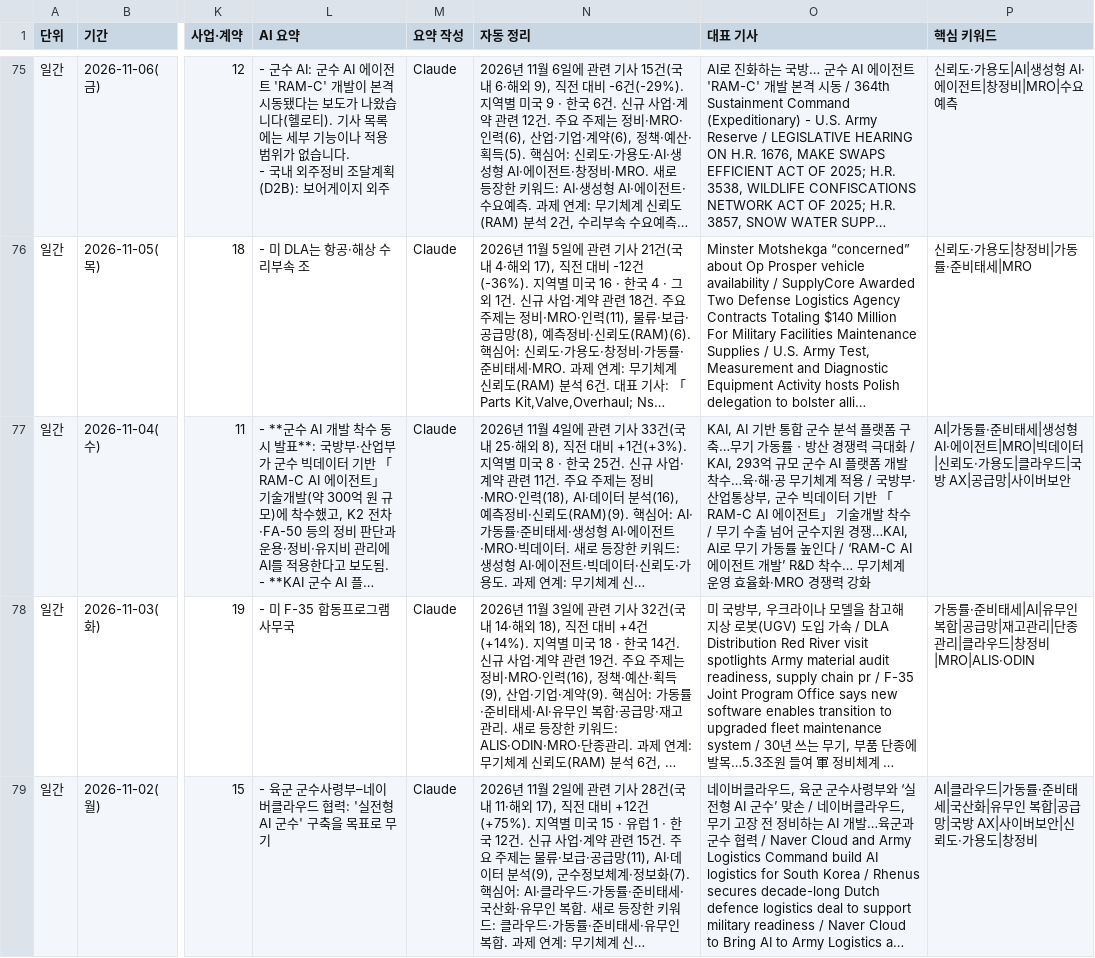
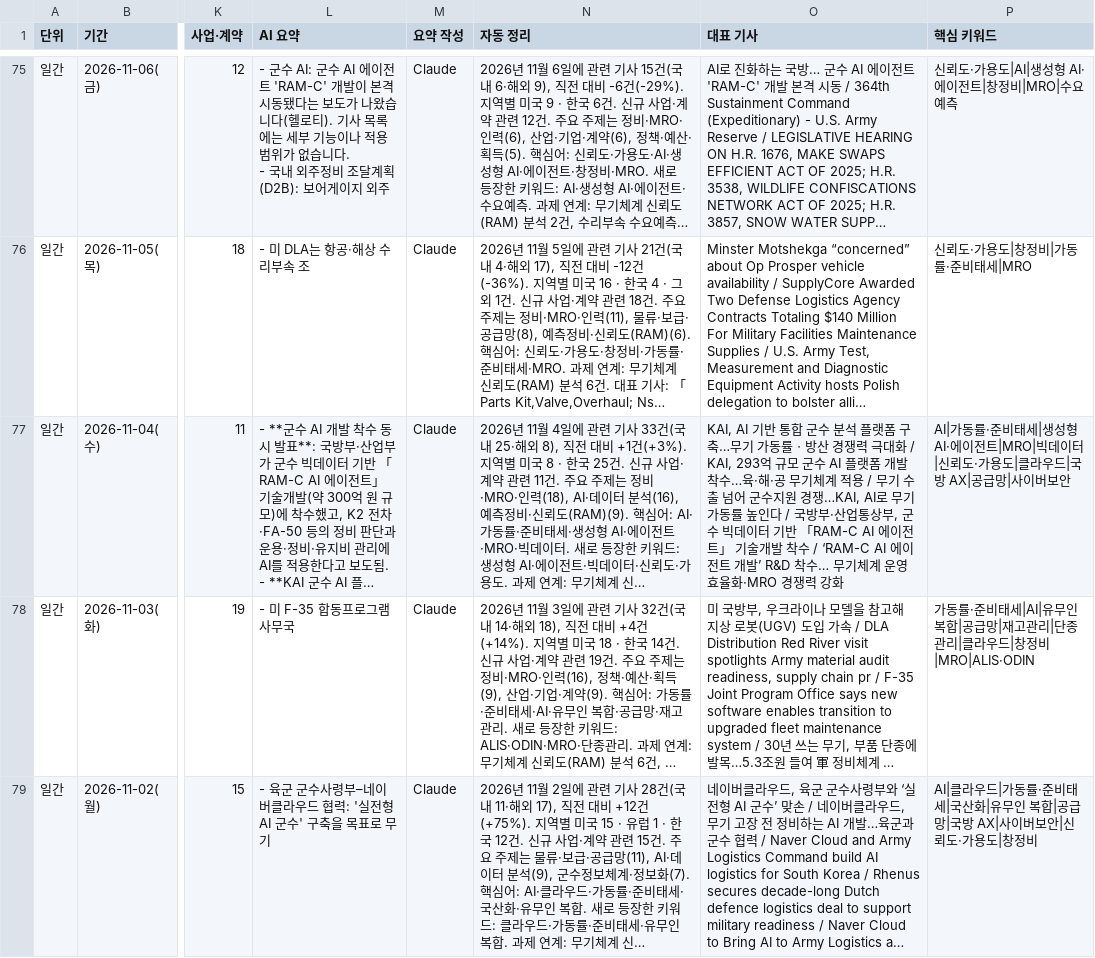
Before and after one commit to JaewoonAhn-HRnews/Logistics-Information-System, a CSV file: data/export/summaries.csv, drawn as a sheet; only a part is shown, gaps mark what is left out; long unchanged cells end in …; the diff covers the shown part only; the diff names each change by its address in the sheet, - before the commit and + after, or states it on an @@ line.

```diff
--- a/data/export/summaries.csv
+++ b/data/export/summaries.csv
-O77 (대표 기사): …적용 / 국방부·산업통상부, 군수 빅데이터 기반 「RAM-C AI 에이전트」 기술개발 착수 / 무기 수출 넘어 군수지원 경쟁…KAI, AI로 무기 가동률 높인다 / ‘RAM-C AI…
+O77 (대표 기사): …적용 / 무기 수출 넘어 군수지원 경쟁…KAI, AI로 무기 가동률 높인다 / 국방부·산업통상부, 군수 빅데이터 기반 「RAM-C AI 에이전트」 기술개발 착수 / ‘RAM-C AI…
```
Also changed, not shown: 36 edited cells elsewhere in this file, data/export/articles.csv, 21 other files.
